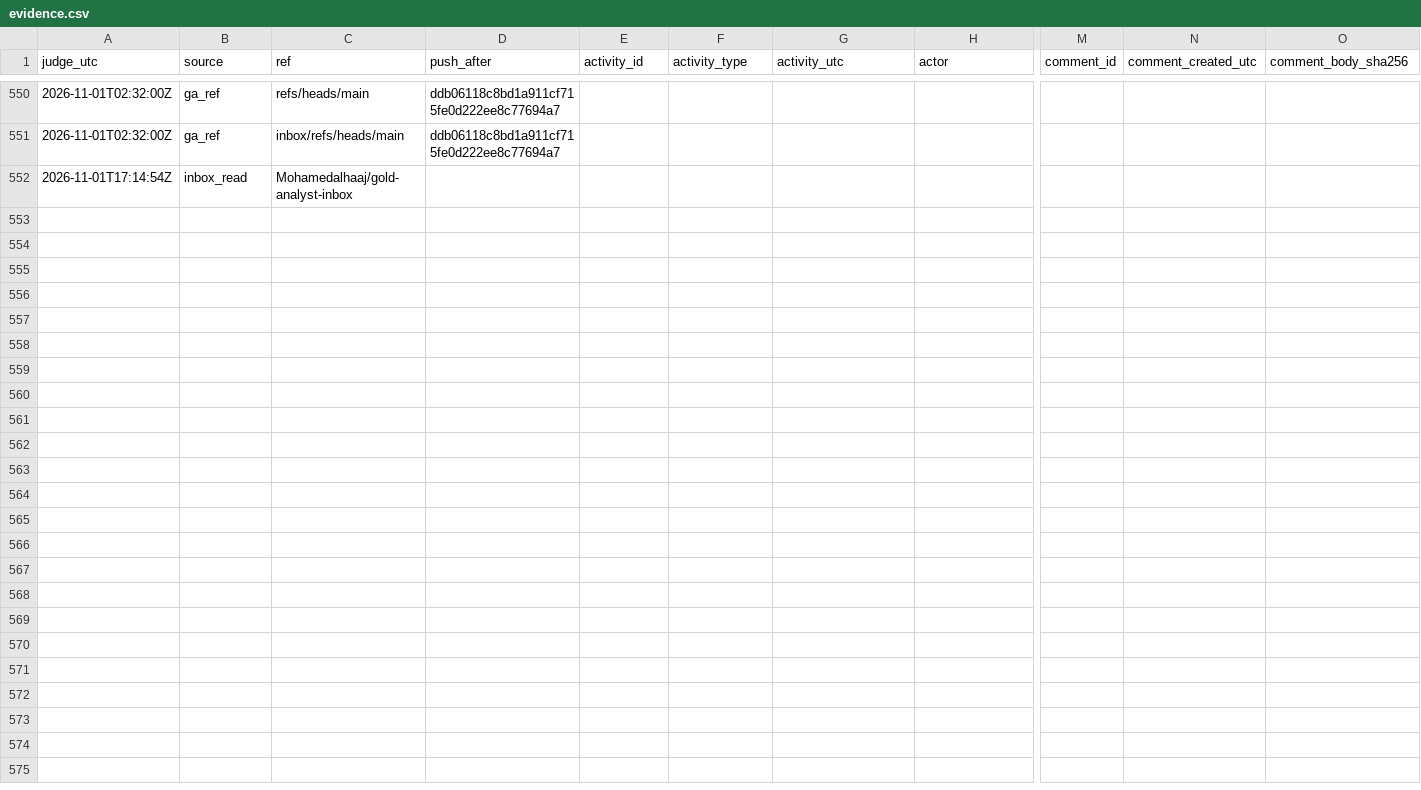
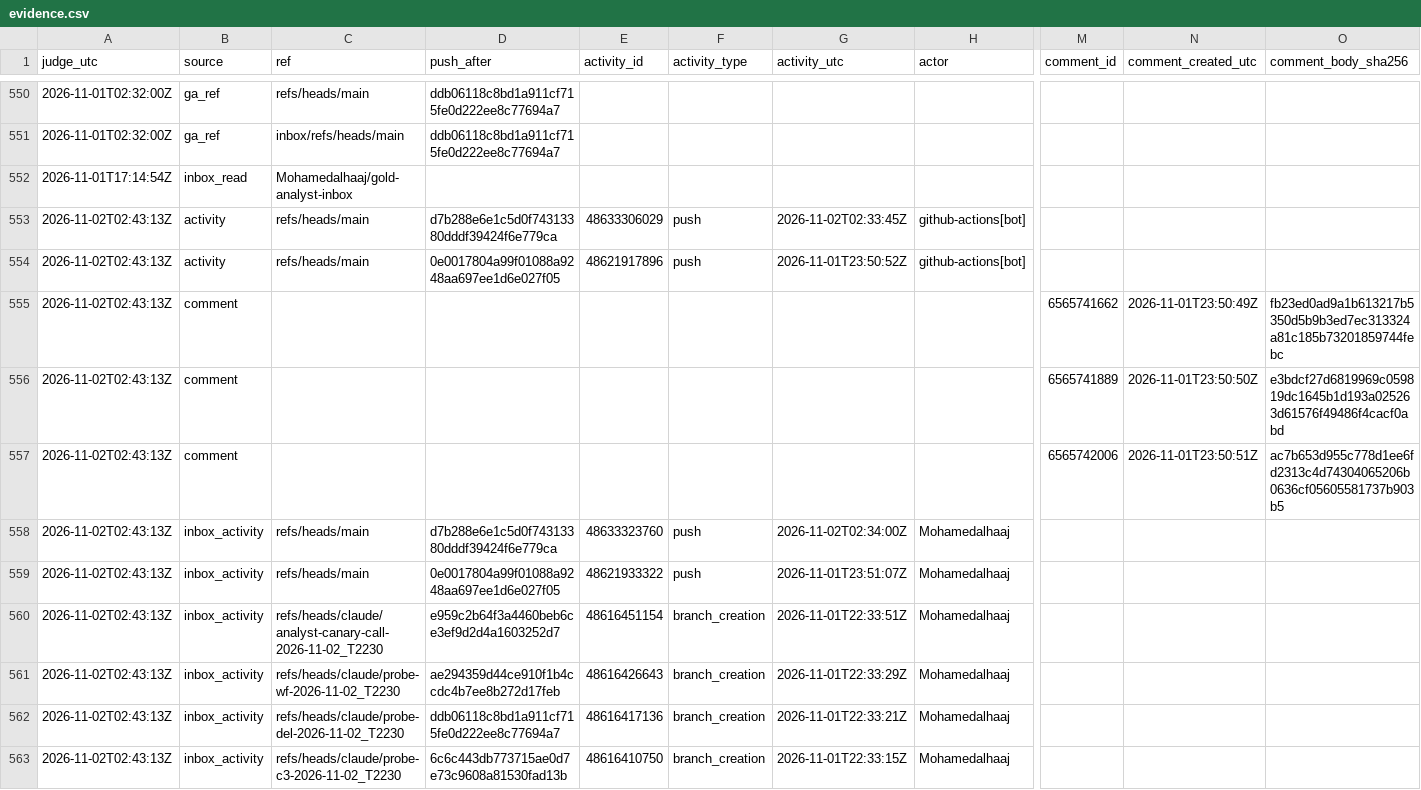
Before and after one commit to Mohamedalhaaj/gold-forward-watch, a CSV file: reports/judge_analyst/evidence.csv, drawn as a sheet; only a part is shown, gaps mark what is left out; rows hold the shown columns only; the diff covers the shown part only; the diff names each change by its address in the sheet, - before the commit and + after, or states it on an @@ line.

```diff
--- a/reports/judge_analyst/evidence.csv
+++ b/reports/judge_analyst/evidence.csv
+row 553: 2026-11-02T02:43:13Z | activity | refs/heads/main | d7b288e6e1c5d0f74313380dddf39424f6e779ca | 48633306029 | push | 2026-11-02T02:33:45Z | github-actions[bot]
+row 554: 2026-11-02T02:43:13Z | activity | refs/heads/main | 0e0017804a99f01088a9248aa697ee1d6e027f05 | 48621917896 | push | 2026-11-01T23:50:52Z | github-actions[bot]
+row 555: 2026-11-02T02:43:13Z | comment |  |  |  |  |  |  | 6565741662 | 2026-11-01T23:50:49Z | fb23ed0ad9a1b613217b5350d5b9b3ed7ec313324a81c185b73201859744febc
+row 556: 2026-11-02T02:43:13Z | comment |  |  |  |  |  |  | 6565741889 | 2026-11-01T23:50:50Z | e3bdcf27d6819969c059819dc1645b1d193a025263d61576f49486f4cacf0abd
+row 557: 2026-11-02T02:43:13Z | comment |  |  |  |  |  |  | 6565742006 | 2026-11-01T23:50:51Z | ac7b653d955c778d1ee6fd2313c4d74304065206b0636cf05605581737b903b5
+row 558: 2026-11-02T02:43:13Z | inbox_activity | refs/heads/main | d7b288e6e1c5d0f74313380dddf39424f6e779ca | 48633323760 | push | 2026-11-02T02:34:00Z | Mohamedalhaaj
+row 559: 2026-11-02T02:43:13Z | inbox_activity | refs/heads/main | 0e0017804a99f01088a9248aa697ee1d6e027f05 | 48621933322 | push | 2026-11-01T23:51:07Z | Mohamedalhaaj
+row 560: 2026-11-02T02:43:13Z | inbox_activity | refs/heads/claude/analyst-canary-call-2026-11-02_T2230 | e959c2b64f3a4460beb6ce3ef9d2d4a1603252d7 | 48616451154 | branch_creation | 2026-11-01T22:33:51Z | Mohamedalhaaj
+row 561: 2026-11-02T02:43:13Z | inbox_activity | refs/heads/claude/probe-wf-2026-11-02_T2230 | ae294359d44ce910f1b4ccdc4b7ee8b272d17feb | 48616426643 | branch_creation | 2026-11-01T22:33:29Z | Mohamedalhaaj
+row 562: 2026-11-02T02:43:13Z | inbox_activity | refs/heads/claude/probe-del-2026-11-02_T2230 | ddb06118c8bd1a911cf715fe0d222ee8c77694a7 | 48616417136 | branch_creation | 2026-11-01T22:33:21Z | Mohamedalhaaj
+row 563: 2026-11-02T02:43:13Z | inbox_activity | refs/heads/claude/probe-c3-2026-11-02_T2230 | 6c6c443db773715ae0d7e73c9608a81530fad13b | 48616410750 | branch_creation | 2026-11-01T22:33:15Z | Mohamedalhaaj
```
Also changed, not shown: 10 added rows elsewhere in this file, reports/judge_analyst/VERDICTS.csv, 3 other files.
